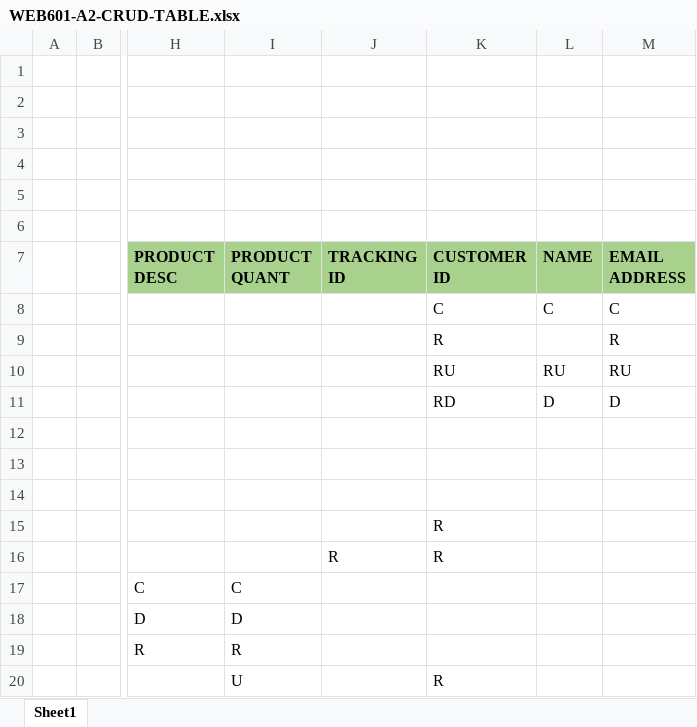
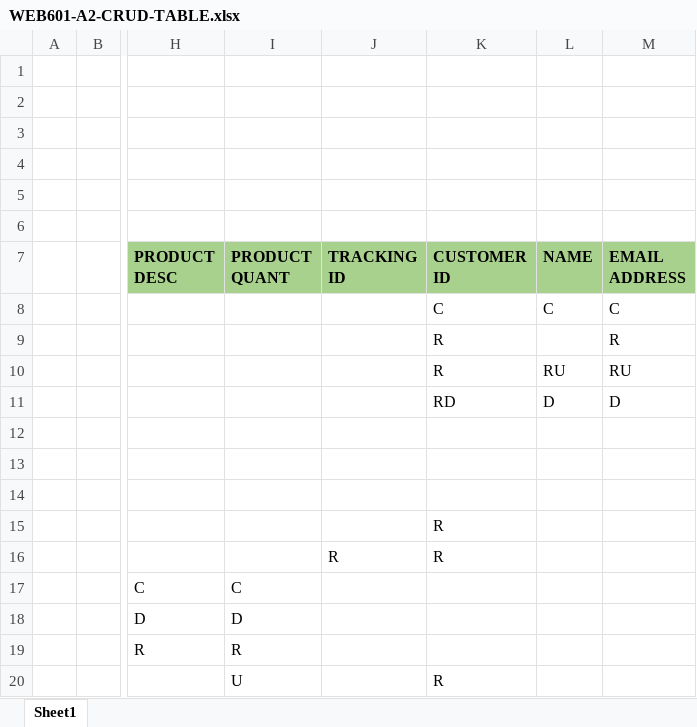
Before and after one commit to mattburt36/WEB601-A2, an Excel workbook: DOCS/WEB601-A2-CRUD-TABLE.xlsx, sheet Sheet1, drawn as a sheet; only a part is shown, gaps mark what is left out; values as stored, in another font and other column widths than the file's, no borders; charts and pictures not drawn; the diff names each change by its address in the sheet, - before the commit and + after, or states it on an @@ line.

```diff
--- a/DOCS/WEB601-A2-CRUD-TABLE.xlsx (sheet Sheet1)
+++ b/DOCS/WEB601-A2-CRUD-TABLE.xlsx (sheet Sheet1)
-K10 (CUSTOMER ID): RU
+K10 (CUSTOMER ID): R
```
Also changed, not shown: 7 other files.
